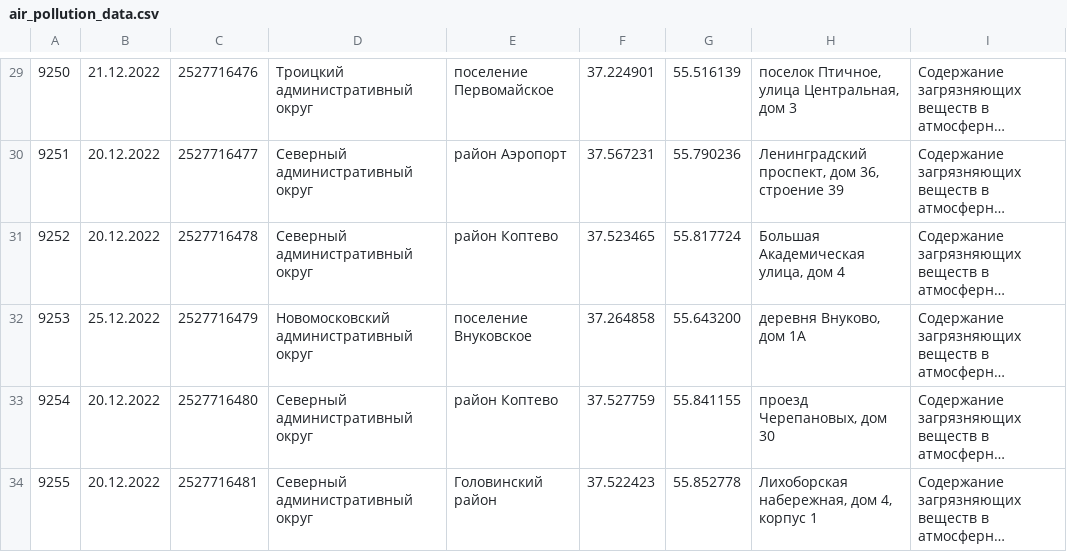
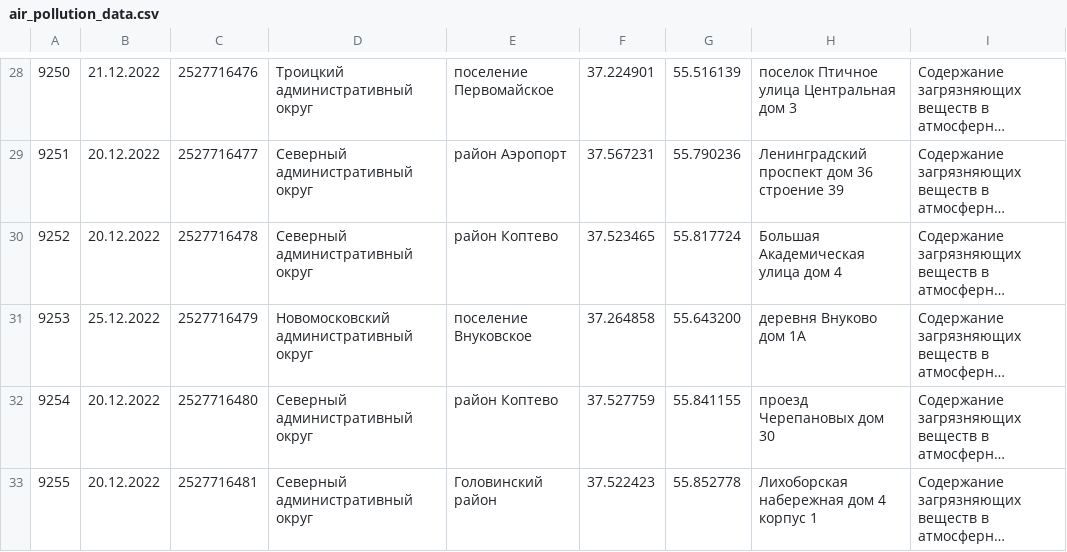
Before and after one commit to shevtsov-dmitry/moscow-air-quality, a CSV file: data/air_pollution_data.csv, drawn as a sheet; only a part is shown, gaps mark what is left out; long unchanged cells end in …; addresses are those after the commit; the diff covers the shown part only; the diff names each change by its address in the sheet, - before the commit and + after, or states it on an @@ line.

```diff
--- a/data/air_pollution_data.csv
+++ b/data/air_pollution_data.csv
-H28: поселок Птичное, улица Центральная, дом 3
+H28: поселок Птичное улица Центральная дом 3
-H29: Ленинградский проспект, дом 36, строение 39
+H29: Ленинградский проспект дом 36 строение 39
-H30: Большая Академическая улица, дом 4
+H30: Большая Академическая улица дом 4
-H31: деревня Внуково, дом 1А
+H31: деревня Внуково дом 1А
-H32: проезд Черепановых, дом 30
+H32: проезд Черепановых дом 30
-H33: Лихоборская набережная, дом 4, корпус 1
+H33: Лихоборская набережная дом 4 корпус 1
```
Also changed, not shown: 1 removed row and 27 edited cells elsewhere in this file, 7 other files.
